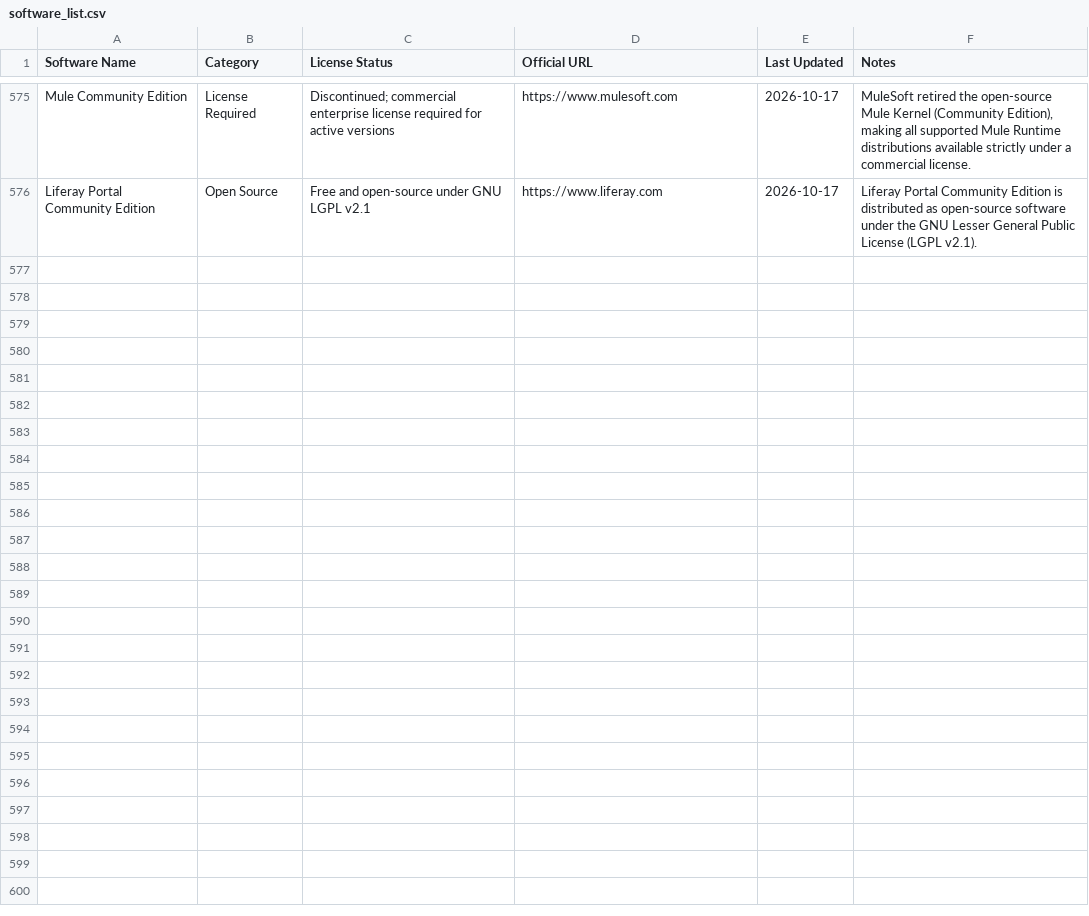
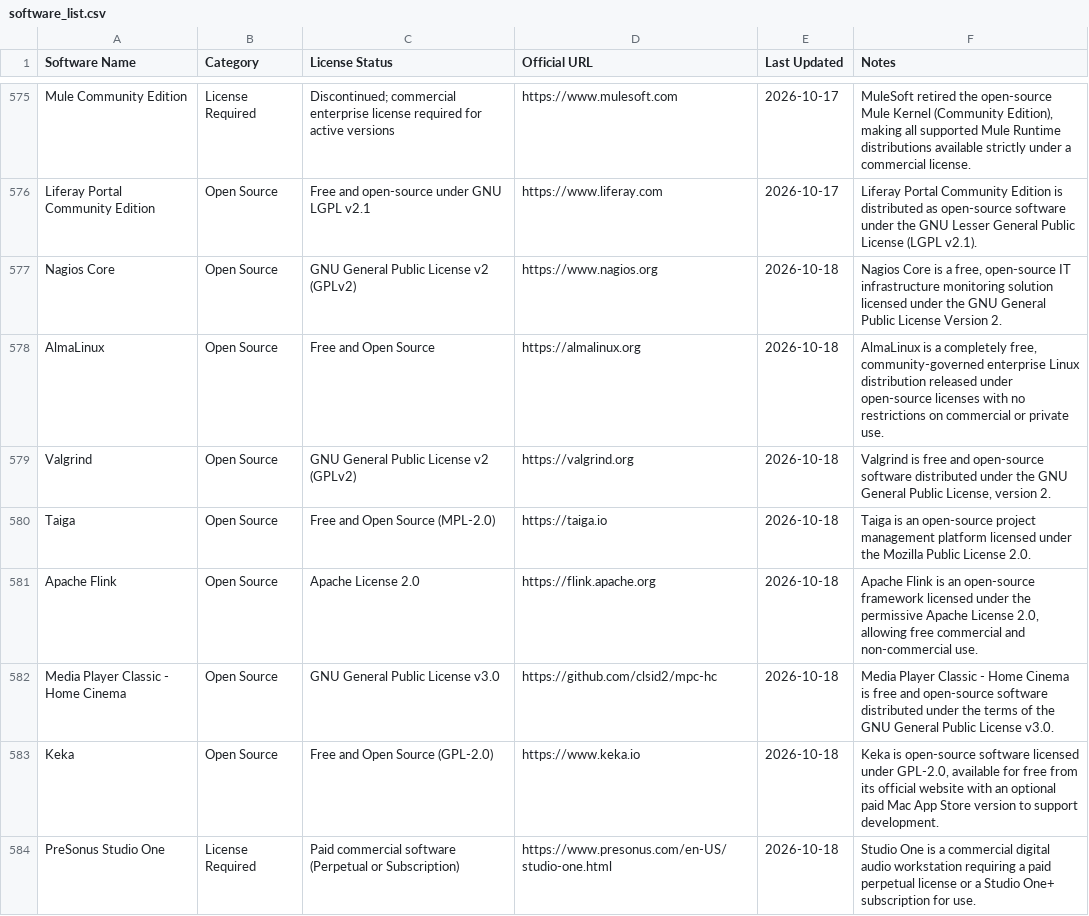
Before and after one commit to nav-neet-kumar/SoftwareLicense.fyi, a CSV file: data/software_list.csv, drawn as a sheet; only a part is shown, gaps mark what is left out; the diff covers the shown part only.

```diff
--- a/data/software_list.csv
+++ b/data/software_list.csv
@@ -576 +576,9 @@ Mule Community Edition,License Required,Discontinued; commercial enterprise lice
 Liferay Portal Community Edition,Open Source,Free and open-source under GNU LGPL v2.1,https://www.liferay.com,2026-10-17,Liferay Portal Community Edition is distributed as open-source software under the GNU Lesser General Public License (LGPL v2.1).
+Nagios Core,Open Source,GNU General Public License v2 (GPLv2),https://www.nagios.org,2026-10-18,"Nagios Core is a free, open-source IT infrastructure monitoring solution licensed under the GNU General Public License Version 2."
+AlmaLinux,Open Source,Free and Open Source,https://almalinux.org,2026-10-18,"AlmaLinux is a completely free, community-governed enterprise Linux distribution released under open-source licenses with no restrictions on commercial or private use."
+Valgrind,Open Source,GNU General Public License v2 (GPLv2),https://valgrind.org,2026-10-18,"Valgrind is free and open-source software distributed under the GNU General Public License, version 2."
+Taiga,Open Source,Free and Open Source (MPL-2.0),https://taiga.io,2026-10-18,Taiga is an open-source project management platform licensed under the Mozilla Public License 2.0.
+Apache Flink,Open Source,Apache License 2.0,https://flink.apache.org,2026-10-18,"Apache Flink is an open-source framework licensed under the permissive Apache License 2.0, allowing free commercial and non-commercial use."
+Media Player Classic - Home Cinema,Open Source,GNU General Public License v3.0,https://github.com/clsid2/mpc-hc,2026-10-18,Media Player Classic - Home Cinema is free and open-source software distributed under the terms of the GNU General Public License v3.0.
+Keka,Open Source,Free and Open Source (GPL-2.0),https://www.keka.io,2026-10-18,"Keka is open-source software licensed under GPL-2.0, available for free from its official website with an optional paid Mac App Store version to support development."
+PreSonus Studio One,License Required,Paid commercial software (Perpetual or Subscription),https://www.presonus.com/en-US/studio-one.html,2026-10-18,Studio One is a commercial digital audio workstation requiring a paid perpetual license or a Studio One+ subscription for use.
```
Also changed, not shown: 7 added rows elsewhere in this file.
